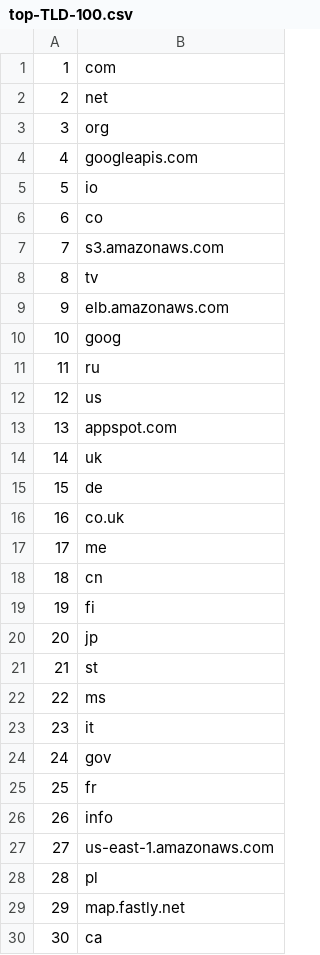
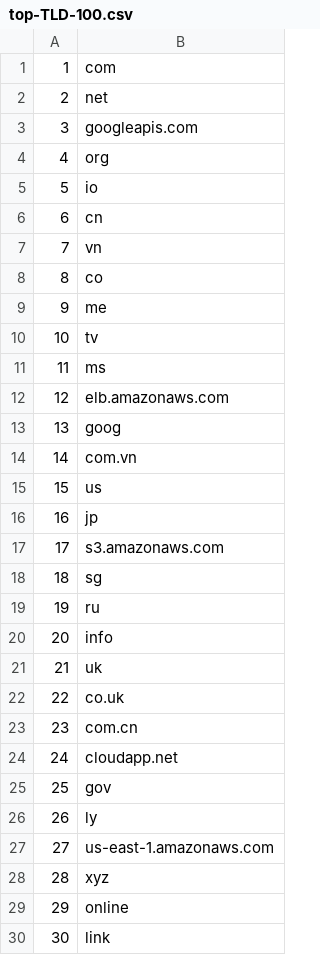
Before and after one commit to cjbarker/top-domains, a CSV file: top-recs/top-TLD-100.csv, drawn as a sheet; only a part is shown; the diff covers the shown part only.

```diff
--- a/top-recs/top-TLD-100.csv
+++ b/top-recs/top-TLD-100.csv
@@ -2,29 +2,29 @@
 2,net
-3,org
-4,googleapis.com
+3,googleapis.com
+4,org
 5,io
-6,co
-7,s3.amazonaws.com
-8,tv
-9,elb.amazonaws.com
-10,goog
-11,ru
-12,us
-13,appspot.com
-14,uk
-15,de
-16,co.uk
-17,me
-18,cn
-19,fi
-20,jp
-21,st
-22,ms
-23,it
-24,gov
-25,fr
-26,info
+6,cn
+7,vn
+8,co
+9,me
+10,tv
+11,ms
+12,elb.amazonaws.com
+13,goog
+14,com.vn
+15,us
+16,jp
+17,s3.amazonaws.com
+18,sg
+19,ru
+20,info
+21,uk
+22,co.uk
+23,com.cn
+24,cloudapp.net
+25,gov
+26,ly
 27,us-east-1.amazonaws.com
-28,pl
-29,map.fastly.net
-30,ca
+28,xyz
+29,online
+30,link
```
Also changed, not shown: 69 edited cells elsewhere in this file, top-recs/top-TLD-1000.csv, top-recs/top-sites-100.csv, 5 other files.
